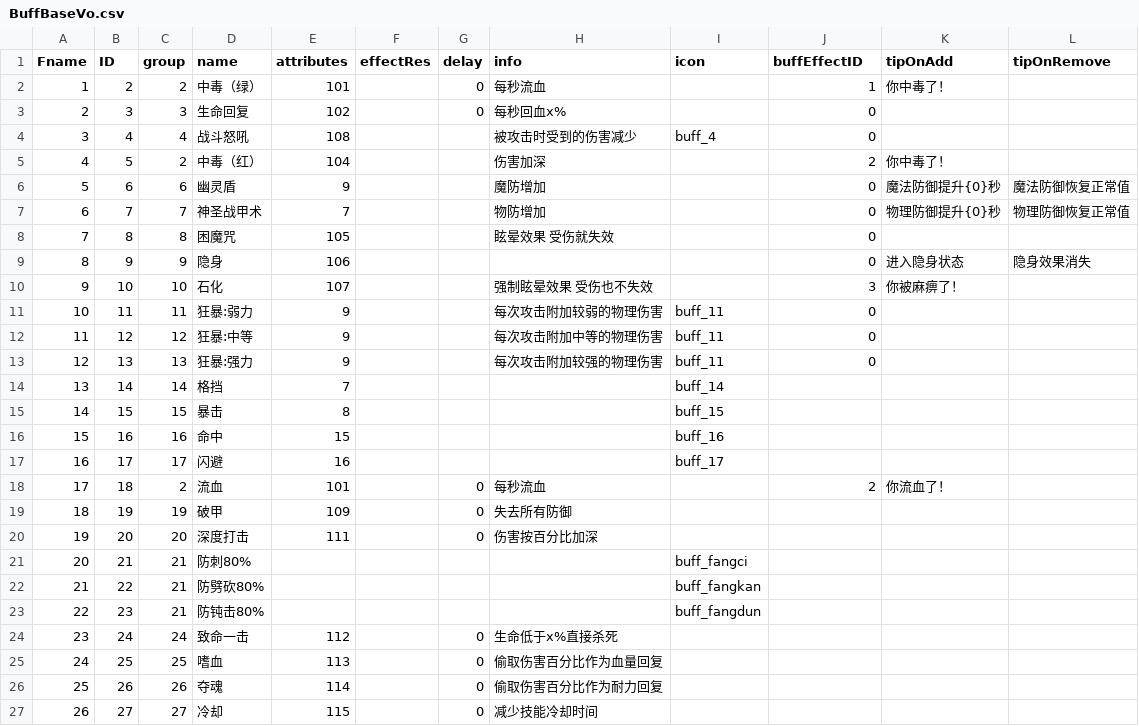
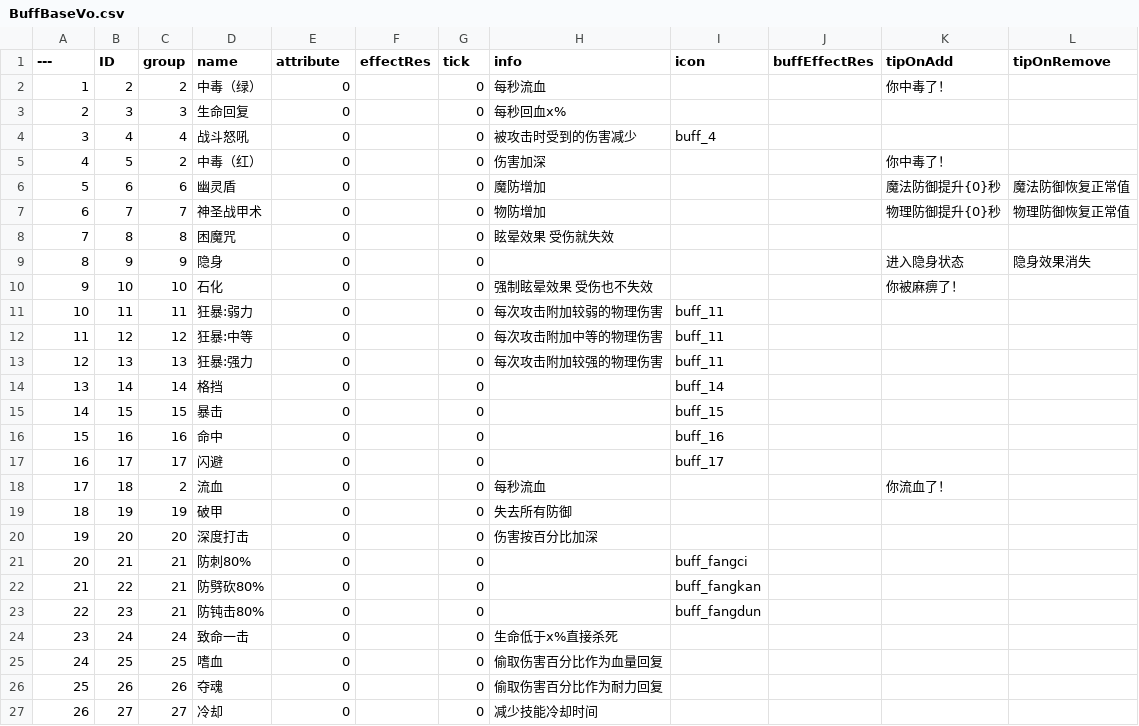
Before and after one commit to jackie2009/ue5_basic_tps, a CSV file: DataTableSrouce/BuffBaseVo.csv, drawn as a sheet; only a part is shown; the diff covers the shown part only; the diff names each change by its address in the sheet, - before the commit and + after, or states it on an @@ line.

```diff
--- a/DataTableSrouce/BuffBaseVo.csv
+++ b/DataTableSrouce/BuffBaseVo.csv
@@ column A (---) renumbered in row 1 @@
-E1: attributes
+E1: attribute
-G1: delay
+G1: tick
-J1: buffEffectID
+J1: buffEffectRes
-E2 (attribute): 101
+E2 (attribute): 0
-J2 (buffEffectRes): 1
+J2 (buffEffectRes): (empty)
-E3 (attribute): 102
+E3 (attribute): 0
-J3:J4 (buffEffectRes): 0
+J3:J4 (buffEffectRes): (empty)
-E4 (attribute): 108
+E4 (attribute): 0
-G4:G17 (tick): (empty)
+G4:G17 (tick): 0
-E5 (attribute): 104
+E5 (attribute): 0
-J5 (buffEffectRes): 2
+J5 (buffEffectRes): (empty)
-E6 (attribute): 9
+E6 (attribute): 0
-J6:J9 (buffEffectRes): 0
+J6:J9 (buffEffectRes): (empty)
-E7 (attribute): 7
+E7 (attribute): 0
-E8 (attribute): 105
+E8 (attribute): 0
-E9 (attribute): 106
+E9 (attribute): 0
-E10 (attribute): 107
+E10 (attribute): 0
-J10 (buffEffectRes): 3
+J10 (buffEffectRes): (empty)
-E11:E13 (attribute): 9
+E11:E13 (attribute): 0
-J11:J13 (buffEffectRes): 0
+J11:J13 (buffEffectRes): (empty)
-E14 (attribute): 7
+E14 (attribute): 0
-E15 (attribute): 8
+E15 (attribute): 0
-E16 (attribute): 15
+E16 (attribute): 0
-E17 (attribute): 16
+E17 (attribute): 0
-E18 (attribute): 101
+E18 (attribute): 0
-J18 (buffEffectRes): 2
+J18 (buffEffectRes): (empty)
-E19 (attribute): 109
+E19 (attribute): 0
-E20 (attribute): 111
+E20 (attribute): 0
-E21:E23 (attribute): (empty)
+E21:E23 (attribute): 0
-G21:G23 (tick): (empty)
+G21:G23 (tick): 0
-E24 (attribute): 112
+E24 (attribute): 0
-E25 (attribute): 113
+E25 (attribute): 0
-E26 (attribute): 114
+E26 (attribute): 0
-E27 (attribute): 115
+E27 (attribute): 0
```
Also changed, not shown: 3 added rows and 8 edited cells elsewhere in this file, 22 other files.
